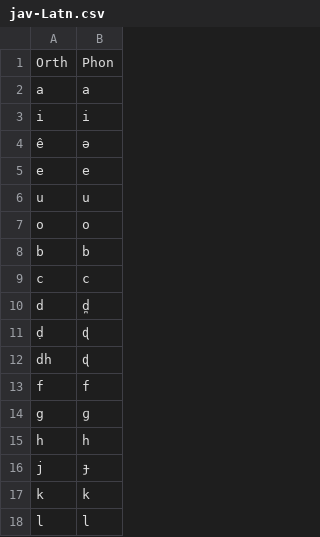
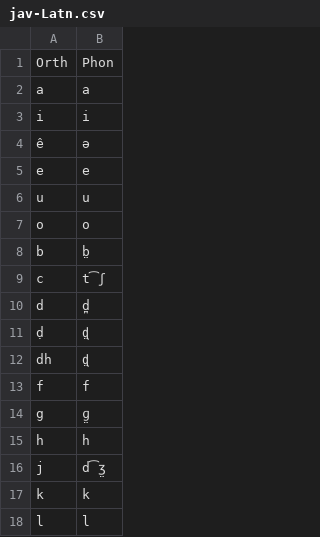
Before and after one commit to dmort27/epitran, a CSV file: epitran/data/map/jav-Latn.csv, drawn as a sheet; only a part is shown.

Commit message:
Updated Javanese

```diff
--- a/epitran/data/map/jav-Latn.csv
+++ b/epitran/data/map/jav-Latn.csv
@@ -7,11 +7,11 @@ u,u
 o,o
-b,b
-c,c
-d,d̪
-ḍ,ɖ
-dh,ɖ
+b,b̤
+c,t͡ʃ
+d,d̪̤
+ḍ,ɖ̤
+dh,ɖ̤
 f,f
-g,ɡ
+g,ɡ̤
 h,h
-j,ɟ
+j,d͡ʒ̤
 k,k
```
